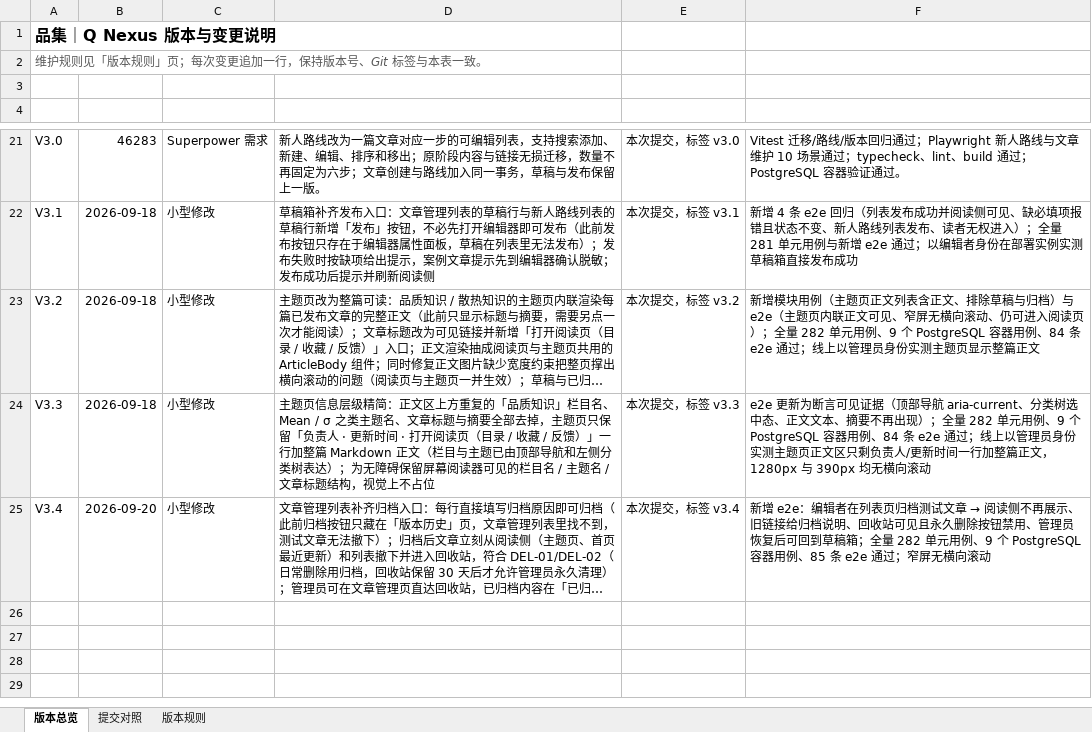
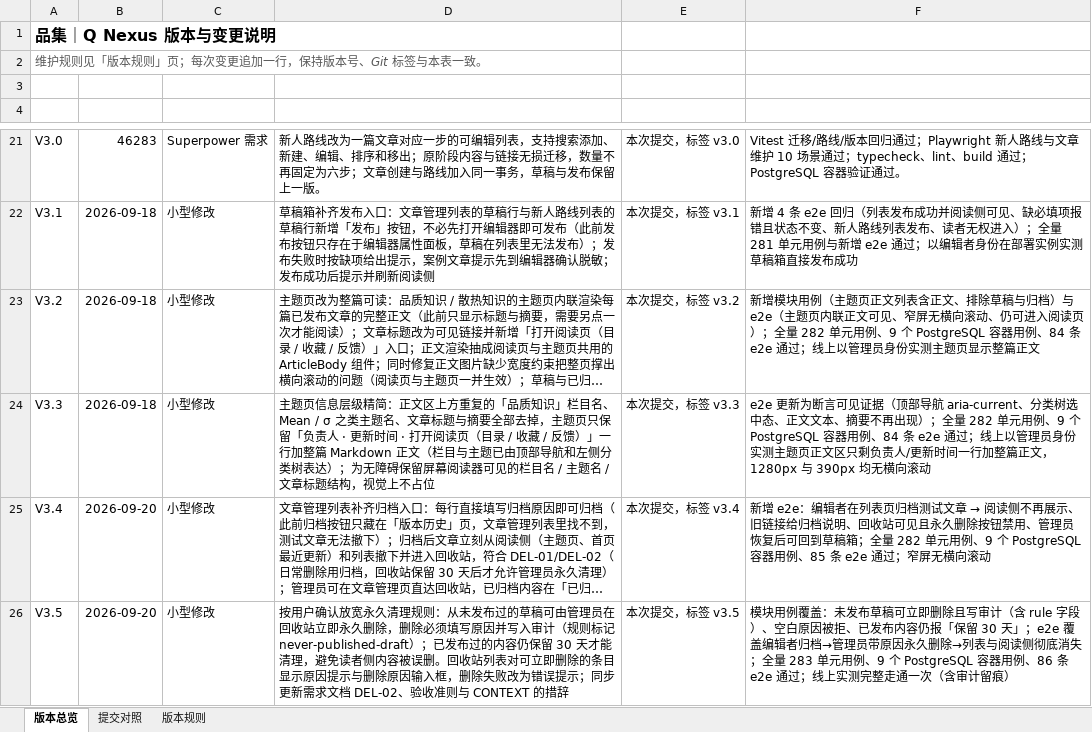
Before and after one commit to profundity-max/quality-homepage, an Excel workbook: Q-Nexus项目变更说明.xlsx, sheet 版本总览, drawn as a sheet; only a part is shown, gaps mark what is left out; long unchanged cells end in …; values as stored, in another font and other column widths than the file's, no borders; the diff names each change by its address in the sheet, - before the commit and + after, or states it on an @@ line.

Commit message:
feat: allow admins to purge never-published drafts immediately (V3.5)

```diff
--- a/Q-Nexus项目变更说明.xlsx (sheet 版本总览)
+++ b/Q-Nexus项目变更说明.xlsx (sheet 版本总览)
+row 26: V3.5 | 2026-09-20 | 小型修改 | 按用户确认放宽永久清理规则：从未发布过的草稿可由管理员在回收站立即永久删除，删除必须填写原因并写入审计（规则标记 never-published-draft）；已发布过的内容仍保留 30 天才能清理，避免读者侧内容被误删。回收站列表对可立即删除的条目显示原因提示与删除原因输入框，删除失败改为错误提示；同步更新需求文档 DEL-02、验收准则与 CONTEXT 的措辞 | 本次提交，标签 v3.5 | 模块用例覆盖：未发布草稿可立即删除且写审计（含 rule 字段）、空白原因被拒、已发布内容仍报「保留 30 天」；e2e 覆盖编辑者归档→管理员带原因永久删除→列表与阅读侧彻底消失；全量 283 单元用例、9 个 PostgreSQL 容器用例、86 条 e2e 通过；线上实测完整走通一次（含审计留痕）
```
Also changed, not shown: sheet 提交对照, 11 other files.
